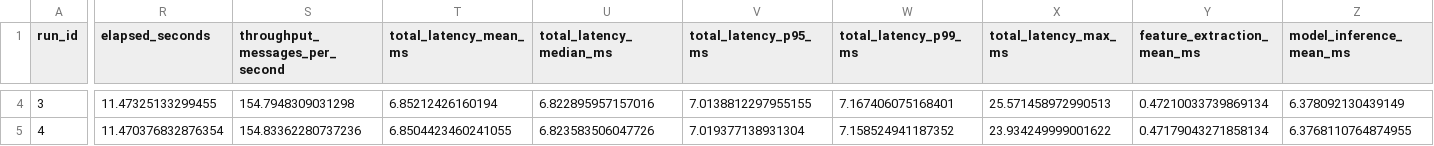
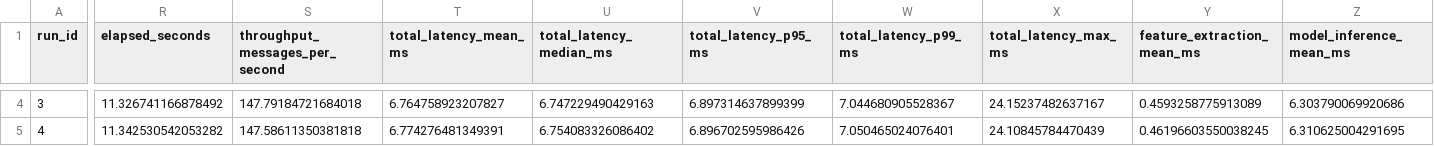
Before and after one commit to pengbo960/Smartgrid-fdi-edge, a CSV file: results/edge/repeated/open_set_benchmark_runs.csv, drawn as a sheet; only a part is shown, gaps mark what is left out; the diff covers the shown part only; the diff names each change by its address in the sheet, - before the commit and + after, or states it on an @@ line.

Commit message:
fix: exclude warmup messages from open-set throughput

```diff
--- a/results/edge/repeated/open_set_benchmark_runs.csv
+++ b/results/edge/repeated/open_set_benchmark_runs.csv
-R4 (elapsed_seconds): 11.47325133299455
+R4 (elapsed_seconds): 11.326741166878492
-S4 (throughput_messages_per_second): 154.7948309031298
+S4 (throughput_messages_per_second): 147.79184721684018
-T4 (total_latency_mean_ms): 6.85212426160194
+T4 (total_latency_mean_ms): 6.764758923207827
-U4 (total_latency_median_ms): 6.822895957157016
+U4 (total_latency_median_ms): 6.747229490429163
-V4 (total_latency_p95_ms): 7.0138812297955155
+V4 (total_latency_p95_ms): 6.897314637899399
-W4 (total_latency_p99_ms): 7.167406075168401
+W4 (total_latency_p99_ms): 7.044680905528367
-X4 (total_latency_max_ms): 25.571458972990513
+X4 (total_latency_max_ms): 24.15237482637167
-Y4 (feature_extraction_mean_ms): 0.47210033739869134
+Y4 (feature_extraction_mean_ms): 0.4593258775913089
-Z4 (model_inference_mean_ms): 6.378092130439149
+Z4 (model_inference_mean_ms): 6.303790069920686
-R5 (elapsed_seconds): 11.470376832876354
+R5 (elapsed_seconds): 11.342530542053282
-S5 (throughput_messages_per_second): 154.83362280737236
+S5 (throughput_messages_per_second): 147.58611350381818
-T5 (total_latency_mean_ms): 6.8504423460241055
+T5 (total_latency_mean_ms): 6.774276481349391
-U5 (total_latency_median_ms): 6.823583506047726
+U5 (total_latency_median_ms): 6.754083326086402
-V5 (total_latency_p95_ms): 7.019377138931304
+V5 (total_latency_p95_ms): 6.896702595986426
-W5 (total_latency_p99_ms): 7.158524941187352
+W5 (total_latency_p99_ms): 7.050465024076401
-X5 (total_latency_max_ms): 23.934249999001622
+X5 (total_latency_max_ms): 24.10845784470439
-Y5 (feature_extraction_mean_ms): 0.47179043271858134
+Y5 (feature_extraction_mean_ms): 0.46196603550038245
-Z5 (model_inference_mean_ms): 6.3768110764874955
+Z5 (model_inference_mean_ms): 6.310625004291695
```
Also changed, not shown: 41 edited cells elsewhere in this file, results/edge/repeated/open_set_benchmark_summary.csv, 3 other files.
